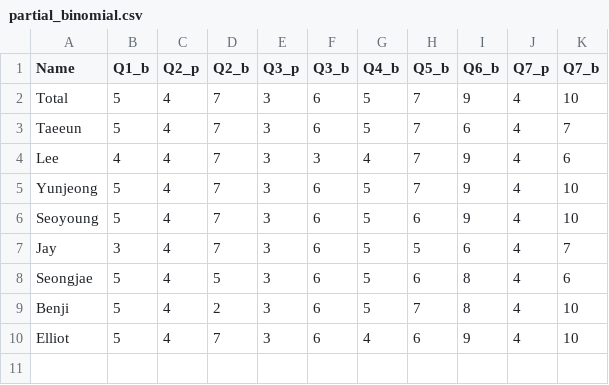
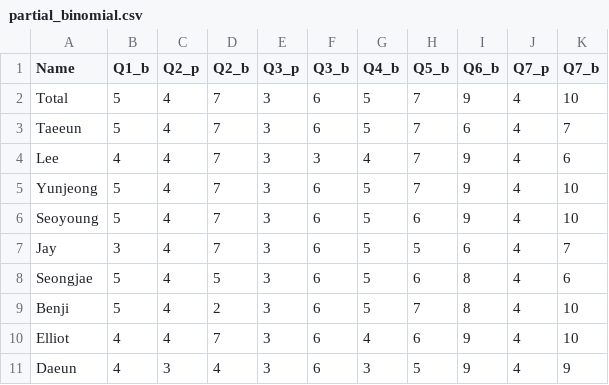
Before and after one commit to dlehdgk/assessments, a CSV file: Homework/partial_binomial.csv (was partial_binomial.csv), drawn as a sheet.

```diff
--- a/partial_binomial.csv
+++ b/Homework/partial_binomial.csv
@@ -9,2 +9,3 @@ Seongjae,5,4,5,3,6,5,6,8,4,6
 Benji,5,4,2,3,6,5,7,8,4,10
-Elliot,5,4,7,3,6,4,6,9,4,10
+Elliot,4,4,7,3,6,4,6,9,4,10
+Daeun,4,3,4,3,6,3,5,9,4,9
```
Also changed, not shown: 6 other files.
